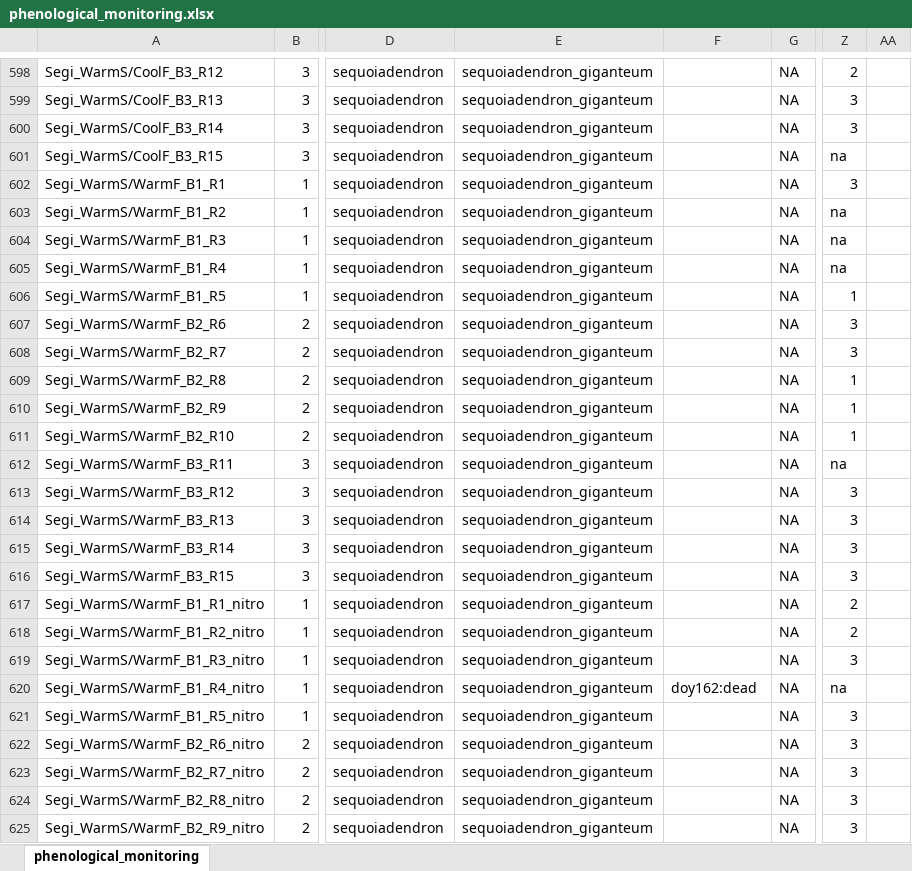
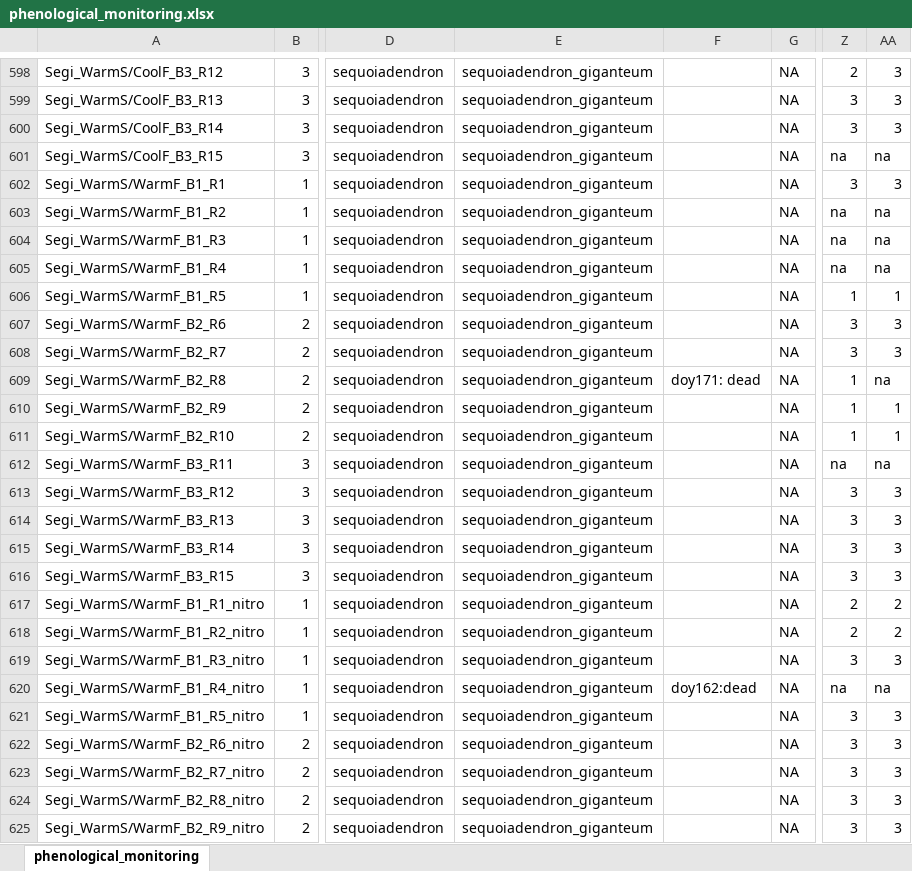
Before and after one commit to christophe-rd/fuelinex, an Excel workbook: data/phenological_monitoring.xlsx, sheet phenological_monitoring, drawn as a sheet; only a part is shown, gaps mark what is left out; values as stored, in another font and other column widths than the file's, no cell formats; the diff covers the shown part only; the diff names each change by its address in the sheet, - before the commit and + after, or states it on an @@ line.

```diff
--- a/data/phenological_monitoring.xlsx (sheet phenological_monitoring)
+++ b/data/phenological_monitoring.xlsx (sheet phenological_monitoring)
-AA598:AA600: (empty)
+AA598:AA600: 3
-AA601: (empty)
+AA601: na
-AA602: (empty)
+AA602: 3
-AA603:AA605: (empty)
+AA603:AA605: na
-AA606: (empty)
+AA606: 1
-AA607:AA608: (empty)
+AA607:AA608: 3
-F609: (empty)
+F609: doy171: dead
-AA609: (empty)
+AA609: na
-AA610:AA611: (empty)
+AA610:AA611: 1
-AA612: (empty)
+AA612: na
-AA613:AA616: (empty)
+AA613:AA616: 3
-AA617:AA618: (empty)
+AA617:AA618: 2
-AA619: (empty)
+AA619: 3
-AA620: (empty)
+AA620: na
-AA621:AA625: (empty)
+AA621:AA625: 3
```
Also changed, not shown: 63 edited cells elsewhere in this sheet, cell formats, 7 other files.
